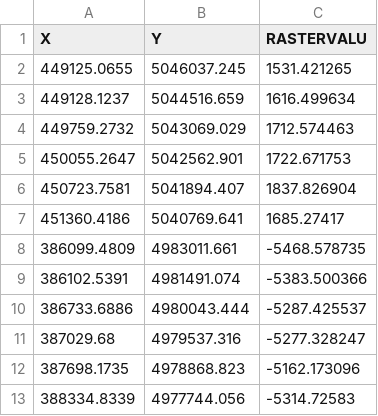
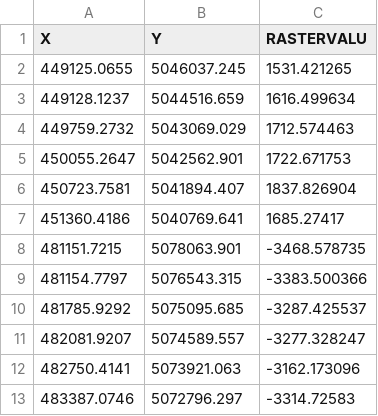
Before and after one commit to mwafe/norris, a CSV file: creek.csv, drawn as a sheet.

```diff
--- a/creek.csv
+++ b/creek.csv
@@ -7,7 +7,7 @@
 451360.4186,5040769.641,1685.27417
-386099.4809,4983011.661,-5468.578735
-386102.5391,4981491.074,-5383.500366
-386733.6886,4980043.444,-5287.425537
-387029.68,4979537.316,-5277.328247
-387698.1735,4978868.823,-5162.173096
-388334.8339,4977744.056,-5314.72583
+481151.7215,5078063.901,-3468.578735
+481154.7797,5076543.315,-3383.500366
+481785.9292,5075095.685,-3287.425537
+482081.9207,5074589.557,-3277.328247
+482750.4141,5073921.063,-3162.173096
+483387.0746,5072796.297,-3314.72583
```
Also changed, not shown: bismark.csv, hollowtop.csv, 2 other files.
